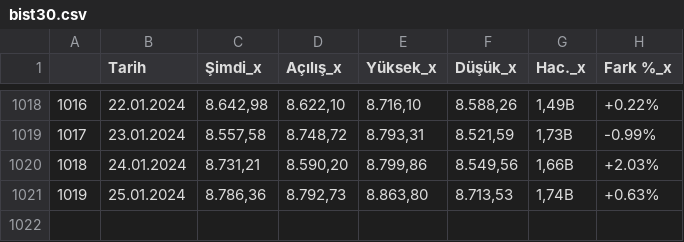
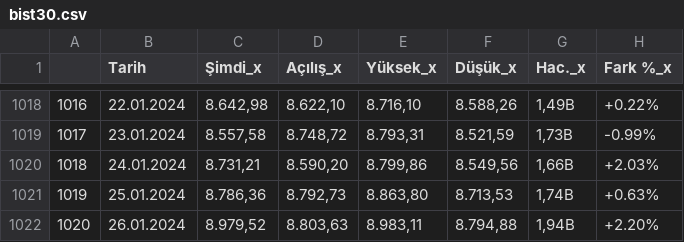
Before and after one commit to vulonviing/fonpilot, a CSV file: bist30.csv, drawn as a sheet; only a part is shown, gaps mark what is left out.

```diff
--- a/bist30.csv
+++ b/bist30.csv
@@ -1021 +1021,2 @@
 1019,25.01.2024,"8.786,36","8.792,73","8.863,80","8.713,53","1,74B",+0.63%
+1020,26.01.2024,"8.979,52","8.803,63","8.983,11","8.794,88","1,94B",+2.20%
```
Also changed, not shown: altin.csv, bist100.csv, 6 other files.
